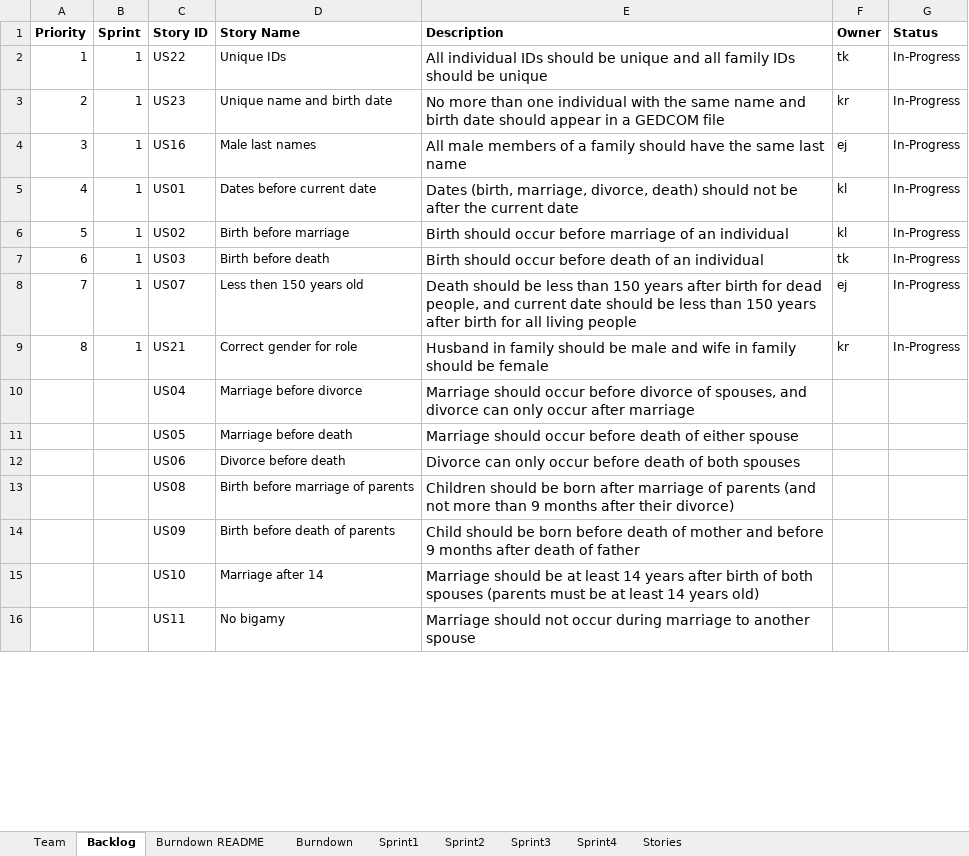
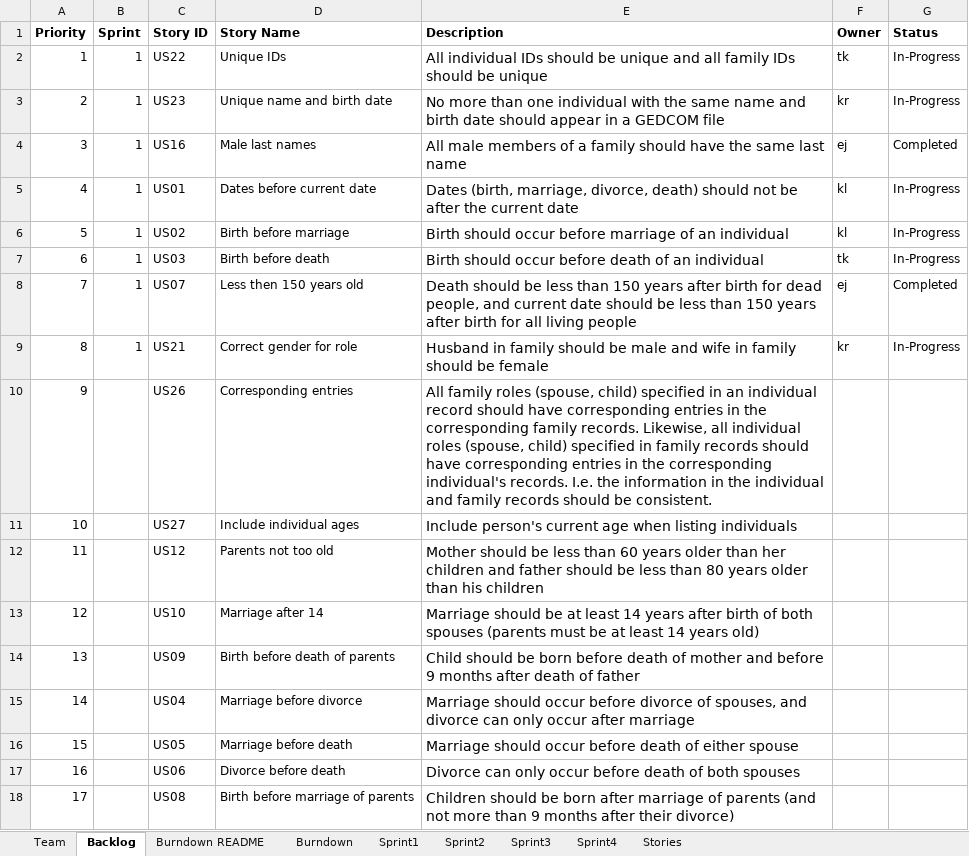
Before and after one commit to karell/stevens_cs555, an Excel workbook: TeamEstherKarelKeithTroyReport.xlsx, sheet Backlog, drawn as a sheet; only a part is shown; values as stored, in another font and other column widths than the file's, no borders; removed rows and columns are numbered as before the commit, all else as after; the diff covers the shown part only; the diff names each change by its address in the sheet, - before the commit and + after, or states it on an @@ line.

Commit message:
Updated Team Report
Backlog grooming and added tasks and completion status for US 16 and US 7

```diff
--- a/TeamEstherKarelKeithTroyReport.xlsx (sheet Backlog)
+++ b/TeamEstherKarelKeithTroyReport.xlsx (sheet Backlog)
-G4 (Status): In-Progress
+G4 (Status): Completed
-G8 (Status): In-Progress
+G8 (Status): Completed
+row 10: 9 |  | US26 | Corresponding entries | All family roles (spouse, child) specified in an individual record should have corresponding entries in the corresponding family records. Likewise, all individual roles (spouse, child) specified in family records should have corresponding entries in the corresponding individual's records. I.e. the information in the individual and family records should be consistent.
+row 11: 10 |  | US27 | Include individual ages | Include person's current age when listing individuals
+row 12: 11 |  | US12 | Parents not too old | Mother should be less than 60 years older than her children and father should be less than 80 years older than his children
+row 13: 12 |  | US10 | Marriage after 14 | Marriage should be at least 14 years after birth of both spouses (parents must be at least 14 years old)
+row 14: 13 |  | US09 | Birth before death of parents | Child should be born before death of mother and before 9 months after death of father
-A15 (Priority): (empty)
+A15 (Priority): 14
-A16 (Priority): (empty)
+A16 (Priority): 15
-A17 (Priority): (empty)
+A17 (Priority): 16
-A18 (Priority): (empty)
+A18 (Priority): 17
-row 14:  |  | US09 | Birth before death of parents | Child should be born before death of mother and before 9 months after death of father
-row 15:  |  | US10 | Marriage after 14 | Marriage should be at least 14 years after birth of both spouses (parents must be at least 14 years old)
-row 16:  |  | US11 | No bigamy | Marriage should not occur during marriage to another spouse
```
Also changed, not shown: 7 added rows, 9 removed rows and 8 edited cells elsewhere in this sheet, sheet Sprint1, charts or pictures, 1 other file.
